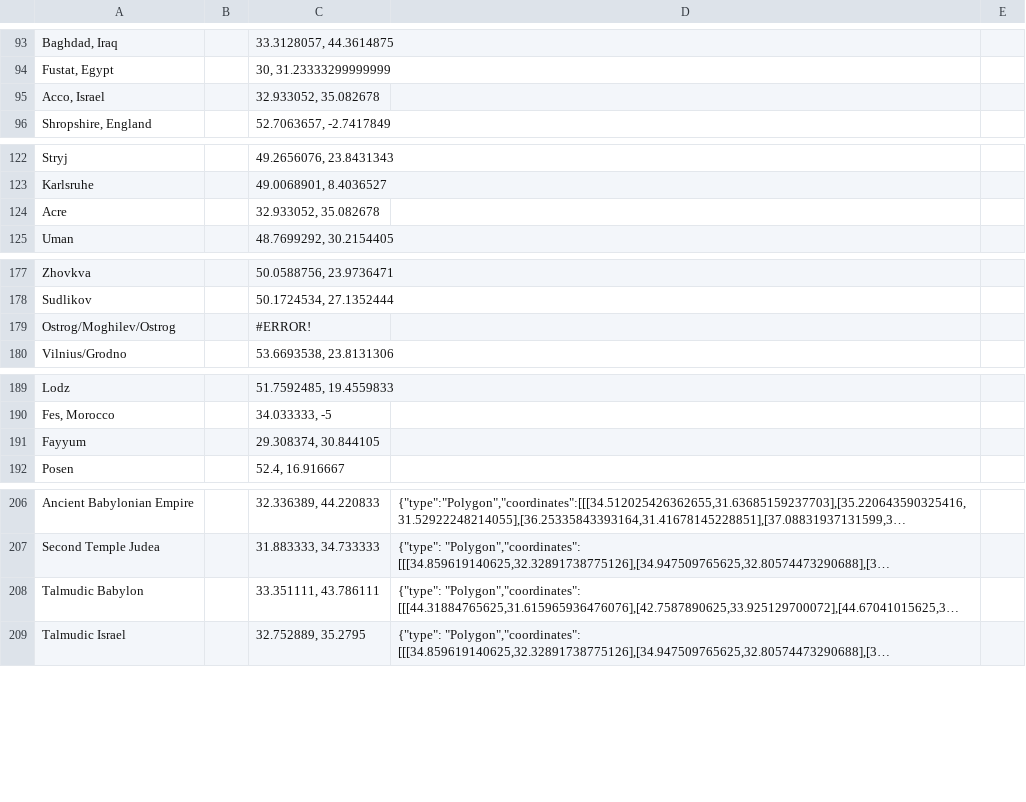
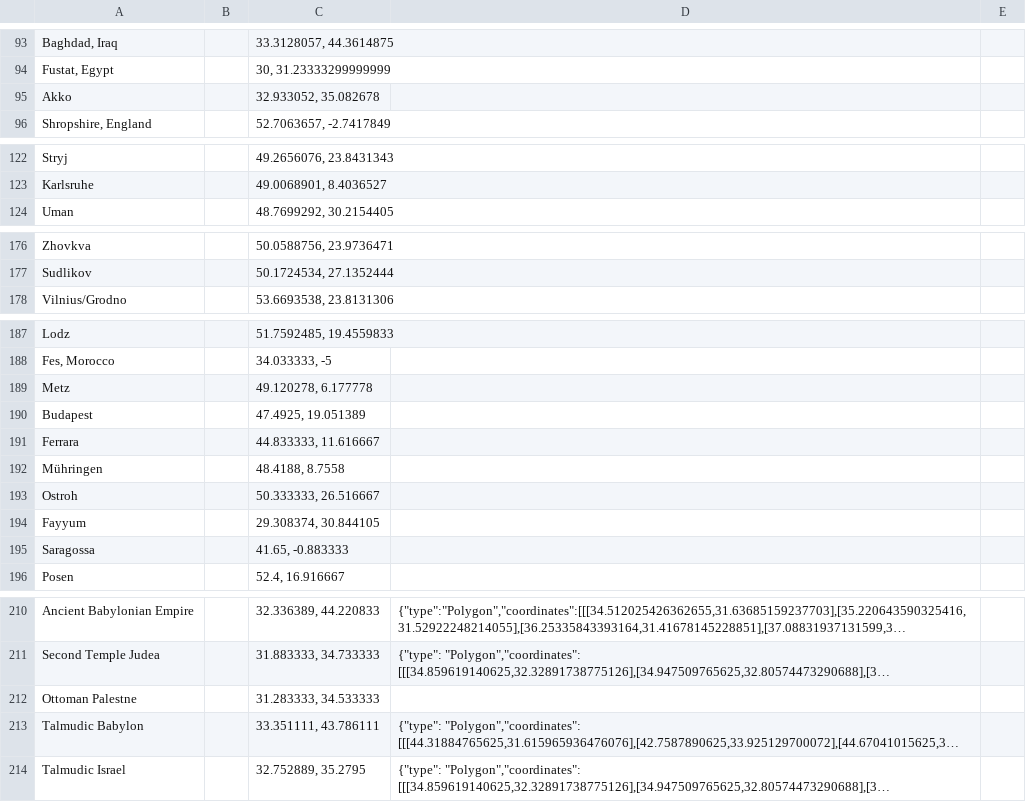
Before and after one commit to Sefaria/Sefaria-Project, a TSV file: scripts/bios/Torah Commentators - Bios - Places.tsv, drawn as a sheet; only a part is shown, gaps mark what is left out; long unchanged cells end in …; removed rows and columns are numbered as before the commit, all else as after; the diff names each change by its address in the sheet, - before the commit and + after, or states it on an @@ line.

```diff
--- a/scripts/bios/Torah Commentators - Bios - Places.tsv
+++ b/scripts/bios/Torah Commentators - Bios - Places.tsv
-A95: Acco, Israel
+A95: Akko
-row 124: Acre |  | 32.933052, 35.082678
-row 179: Ostrog/Moghilev/Ostrog |  | #ERROR!
+row 189: Metz |  | 49.120278, 6.177778
+row 190: Budapest |  | 47.4925, 19.051389
+row 191: Ferrara |  | 44.833333, 11.616667
+row 192: Mühringen |  | 48.4188, 8.7558
+row 193: Ostroh |  | 50.333333, 26.516667
+row 195: Saragossa |  | 41.65, -0.883333
+row 212: Ottoman Palestne |  | 31.283333, 34.533333
```
Also changed, not shown: scripts/bios/Torah Commentators - Bios - People.tsv, scripts/bios/Torah Commentators - Bios - Works.tsv, 5 other files.
